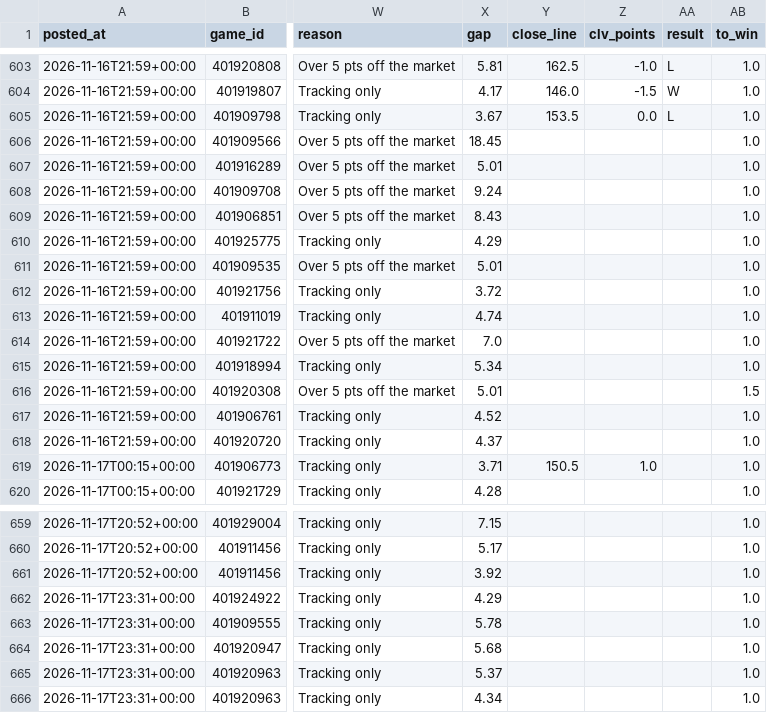
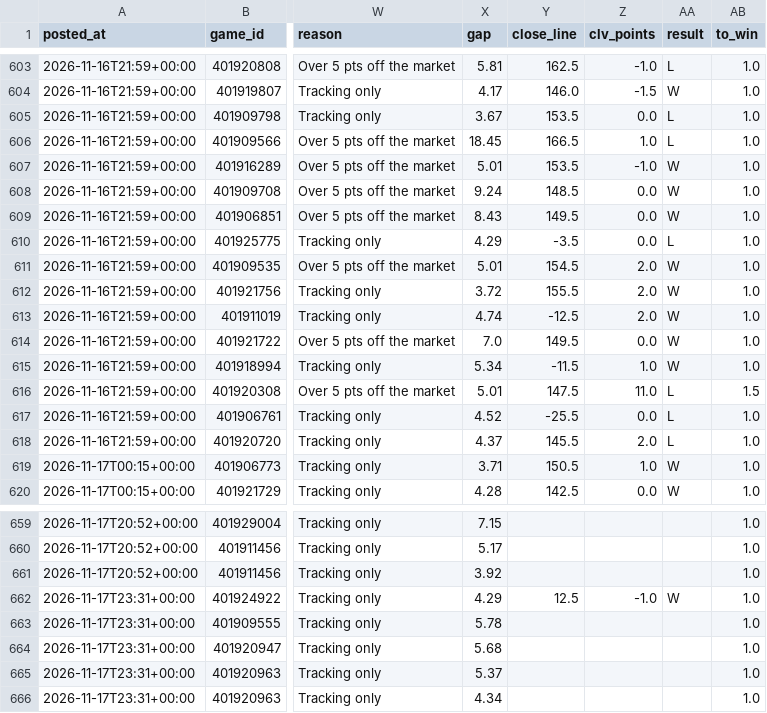
Before and after one commit to patjennings96-ctrl/ncaab-edge-board, a CSV file: data/history/card_log.csv, drawn as a sheet; only a part is shown, gaps mark what is left out; the diff covers the shown part only; the diff names each change by its address in the sheet, - before the commit and + after, or states it on an @@ line.

```diff
--- a/data/history/card_log.csv
+++ b/data/history/card_log.csv
-Y606 (close_line): (empty)
+Y606 (close_line): 166.5
-Z606 (clv_points): (empty)
+Z606 (clv_points): 1.0
-AA606 (result): (empty)
+AA606 (result): L
-Y607 (close_line): (empty)
+Y607 (close_line): 153.5
-Z607 (clv_points): (empty)
+Z607 (clv_points): -1.0
-AA607:AA609 (result): (empty)
+AA607:AA609 (result): W
-Y608 (close_line): (empty)
+Y608 (close_line): 148.5
-Z608:Z610 (clv_points): (empty)
+Z608:Z610 (clv_points): 0.0
-Y609 (close_line): (empty)
+Y609 (close_line): 149.5
-Y610 (close_line): (empty)
+Y610 (close_line): -3.5
-AA610 (result): (empty)
+AA610 (result): L
-Y611 (close_line): (empty)
+Y611 (close_line): 154.5
-Z611:Z613 (clv_points): (empty)
+Z611:Z613 (clv_points): 2.0
-AA611:AA615 (result): (empty)
+AA611:AA615 (result): W
-Y612 (close_line): (empty)
+Y612 (close_line): 155.5
-Y613 (close_line): (empty)
+Y613 (close_line): -12.5
-Y614 (close_line): (empty)
+Y614 (close_line): 149.5
-Z614 (clv_points): (empty)
+Z614 (clv_points): 0.0
-Y615 (close_line): (empty)
+Y615 (close_line): -11.5
-Z615 (clv_points): (empty)
+Z615 (clv_points): 1.0
-Y616 (close_line): (empty)
+Y616 (close_line): 147.5
-Z616 (clv_points): (empty)
+Z616 (clv_points): 11.0
-AA616:AA618 (result): (empty)
+AA616:AA618 (result): L
-Y617 (close_line): (empty)
+Y617 (close_line): -25.5
-Z617 (clv_points): (empty)
+Z617 (clv_points): 0.0
-Y618 (close_line): (empty)
+Y618 (close_line): 145.5
-Z618 (clv_points): (empty)
+Z618 (clv_points): 2.0
-AA619:AA620 (result): (empty)
+AA619:AA620 (result): W
-Y620 (close_line): (empty)
+Y620 (close_line): 142.5
-Z620 (clv_points): (empty)
+Z620 (clv_points): 0.0
-Y662 (close_line): (empty)
+Y662 (close_line): 12.5
-Z662 (clv_points): (empty)
+Z662 (clv_points): -1.0
-AA662 (result): (empty)
+AA662 (result): W
```
Also changed, not shown: 98 edited cells elsewhere in this file, data/history/cal_log.csv, 3 other files.
